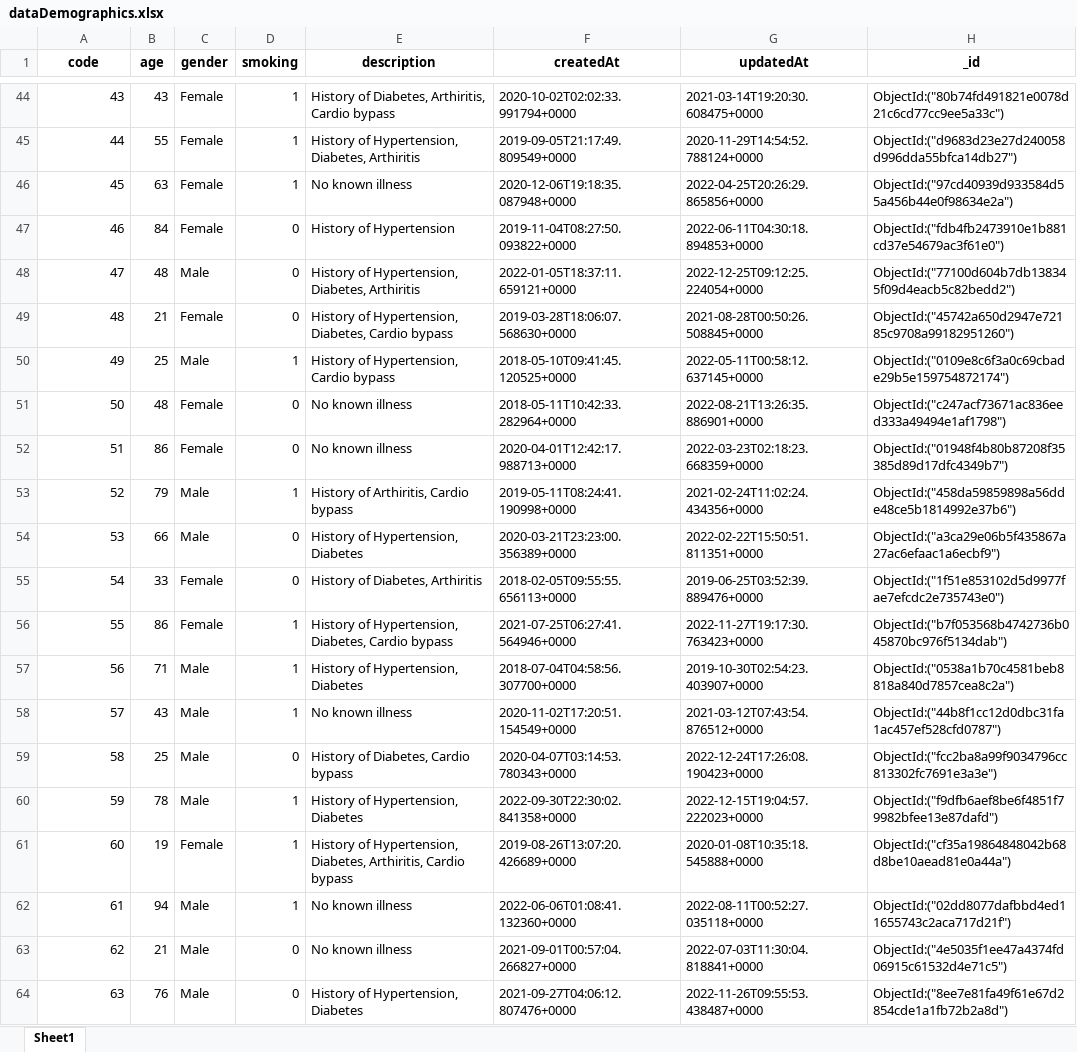
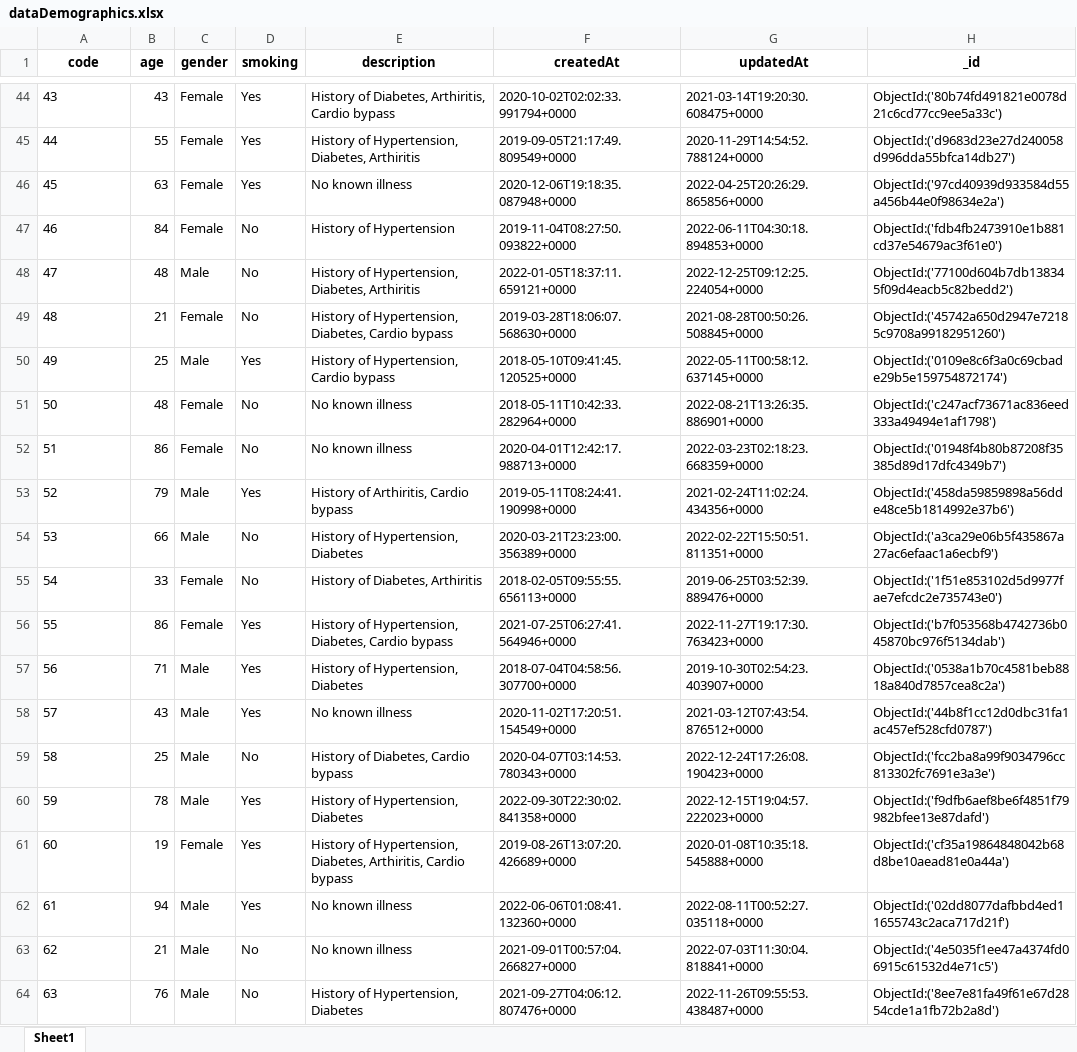
Before and after one commit to Johnpaul258/Demographics-randomizer, an Excel workbook: dataDemographics.xlsx, sheet Sheet1, drawn as a sheet; only a part is shown, gaps mark what is left out; values as stored, in another font and other column widths than the file's, no borders; the diff covers the shown part only; the diff names each change by its address in the sheet, - before the commit and + after, or states it on an @@ line.

```diff
--- a/dataDemographics.xlsx (sheet Sheet1)
+++ b/dataDemographics.xlsx (sheet Sheet1)
-A44:A64 alignment: right
+A44:A64 alignment: left
-D44:D46 (smoking): 1
+D44:D46 (smoking): Yes
-H44 (_id): ObjectId:("80b74fd491821e0078d21c6cd77cc9ee5a33c")
+H44 (_id): ObjectId:('80b74fd491821e0078d21c6cd77cc9ee5a33c')
-H45 (_id): ObjectId:("d9683d23e27d240058d996dda55bfca14db27")
+H45 (_id): ObjectId:('d9683d23e27d240058d996dda55bfca14db27')
-H46 (_id): ObjectId:("97cd40939d933584d55a456b44e0f98634e2a")
+H46 (_id): ObjectId:('97cd40939d933584d55a456b44e0f98634e2a')
-D47:D49 (smoking): 0
+D47:D49 (smoking): No
-H47 (_id): ObjectId:("fdb4fb2473910e1b881cd37e54679ac3f61e0")
+H47 (_id): ObjectId:('fdb4fb2473910e1b881cd37e54679ac3f61e0')
-H48 (_id): ObjectId:("77100d604b7db138345f09d4eacb5c82bedd2")
+H48 (_id): ObjectId:('77100d604b7db138345f09d4eacb5c82bedd2')
-H49 (_id): ObjectId:("45742a650d2947e72185c9708a99182951260")
+H49 (_id): ObjectId:('45742a650d2947e72185c9708a99182951260')
-D50 (smoking): 1
+D50 (smoking): Yes
-H50 (_id): ObjectId:("0109e8c6f3a0c69cbade29b5e159754872174")
+H50 (_id): ObjectId:('0109e8c6f3a0c69cbade29b5e159754872174')
-D51:D52 (smoking): 0
+D51:D52 (smoking): No
-H51 (_id): ObjectId:("c247acf73671ac836eed333a49494e1af1798")
+H51 (_id): ObjectId:('c247acf73671ac836eed333a49494e1af1798')
-H52 (_id): ObjectId:("01948f4b80b87208f35385d89d17dfc4349b7")
+H52 (_id): ObjectId:('01948f4b80b87208f35385d89d17dfc4349b7')
-D53 (smoking): 1
+D53 (smoking): Yes
-H53 (_id): ObjectId:("458da59859898a56dde48ce5b1814992e37b6")
+H53 (_id): ObjectId:('458da59859898a56dde48ce5b1814992e37b6')
-D54:D55 (smoking): 0
+D54:D55 (smoking): No
-H54 (_id): ObjectId:("a3ca29e06b5f435867a27ac6efaac1a6ecbf9")
+H54 (_id): ObjectId:('a3ca29e06b5f435867a27ac6efaac1a6ecbf9')
-H55 (_id): ObjectId:("1f51e853102d5d9977fae7efcdc2e735743e0")
+H55 (_id): ObjectId:('1f51e853102d5d9977fae7efcdc2e735743e0')
-D56:D58 (smoking): 1
+D56:D58 (smoking): Yes
-H56 (_id): ObjectId:("b7f053568b4742736b045870bc976f5134dab")
+H56 (_id): ObjectId:('b7f053568b4742736b045870bc976f5134dab')
-H57 (_id): ObjectId:("0538a1b70c4581beb8818a840d7857cea8c2a")
+H57 (_id): ObjectId:('0538a1b70c4581beb8818a840d7857cea8c2a')
-H58 (_id): ObjectId:("44b8f1cc12d0dbc31fa1ac457ef528cfd0787")
+H58 (_id): ObjectId:('44b8f1cc12d0dbc31fa1ac457ef528cfd0787')
-D59 (smoking): 0
+D59 (smoking): No
-H59 (_id): ObjectId:("fcc2ba8a99f9034796cc813302fc7691e3a3e")
+H59 (_id): ObjectId:('fcc2ba8a99f9034796cc813302fc7691e3a3e')
-D60:D62 (smoking): 1
+D60:D62 (smoking): Yes
-H60 (_id): ObjectId:("f9dfb6aef8be6f4851f79982bfee13e87dafd")
+H60 (_id): ObjectId:('f9dfb6aef8be6f4851f79982bfee13e87dafd')
-H61 (_id): ObjectId:("cf35a19864848042b68d8be10aead81e0a44a")
+H61 (_id): ObjectId:('cf35a19864848042b68d8be10aead81e0a44a')
-H62 (_id): ObjectId:("02dd8077dafbbd4ed11655743c2aca717d21f")
+H62 (_id): ObjectId:('02dd8077dafbbd4ed11655743c2aca717d21f')
-D63:D64 (smoking): 0
+D63:D64 (smoking): No
-H63 (_id): ObjectId:("4e5035f1ee47a4374fd06915c61532d4e71c5")
+H63 (_id): ObjectId:('4e5035f1ee47a4374fd06915c61532d4e71c5')
-H64 (_id): ObjectId:("8ee7e81fa49f61e67d2854cde1a1fb72b2a8d")
+H64 (_id): ObjectId:('8ee7e81fa49f61e67d2854cde1a1fb72b2a8d')
```
Also changed, not shown: 558 edited cells and cell formats elsewhere in this sheet, 2 other files.
